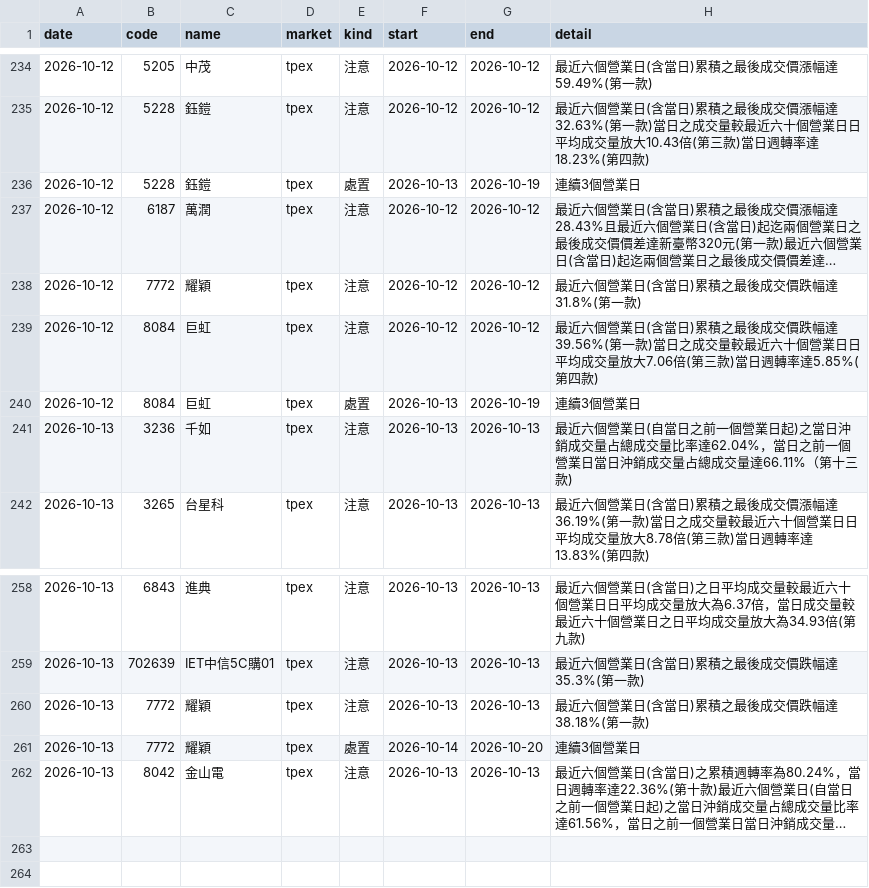
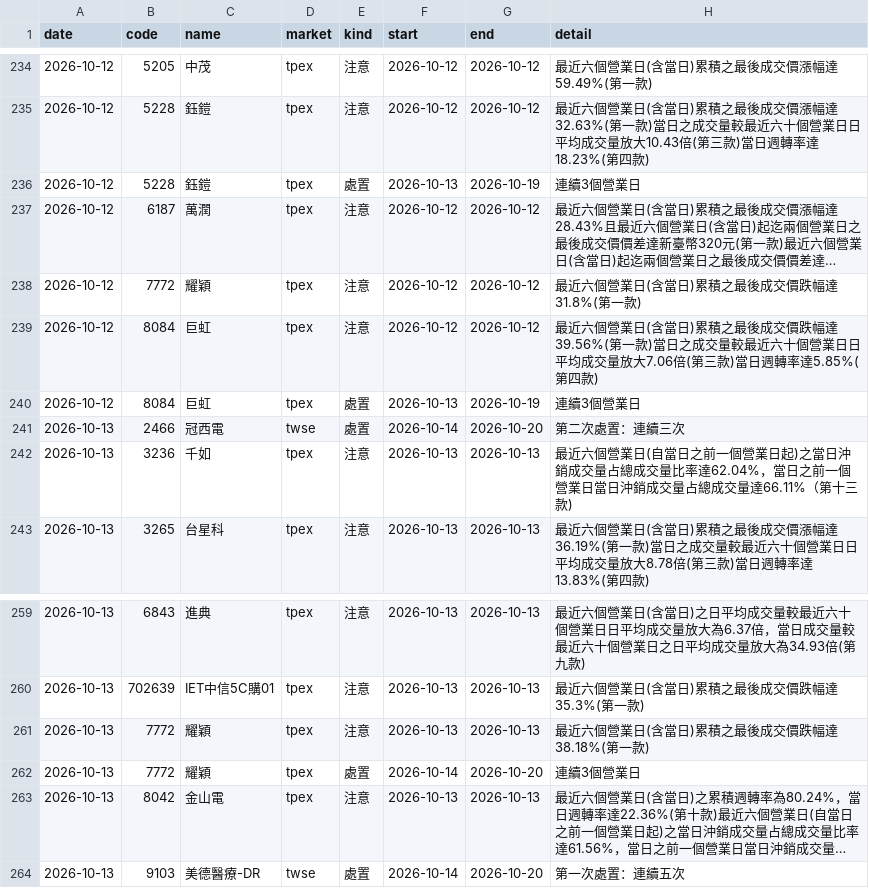
Before and after one commit to ChrisHo0317/Local_Dashboard, a CSV file: data/market/flags.csv, drawn as a sheet; only a part is shown, gaps mark what is left out; long unchanged cells end in …; the diff names each change by its address in the sheet, - before the commit and + after, or states it on an @@ line.

```diff
--- a/data/market/flags.csv
+++ b/data/market/flags.csv
+row 241: 2026-10-13 | 2466 | 冠西電 | twse | 處置 | 2026-10-14 | 2026-10-20 | 第二次處置：連續三次
+row 264: 2026-10-13 | 9103 | 美德醫療-DR | twse | 處置 | 2026-10-14 | 2026-10-20 | 第一次處置：連續五次
```
Also changed, not shown: data/alerts_sent.csv, data/bond_yields.csv, 5 other files.
